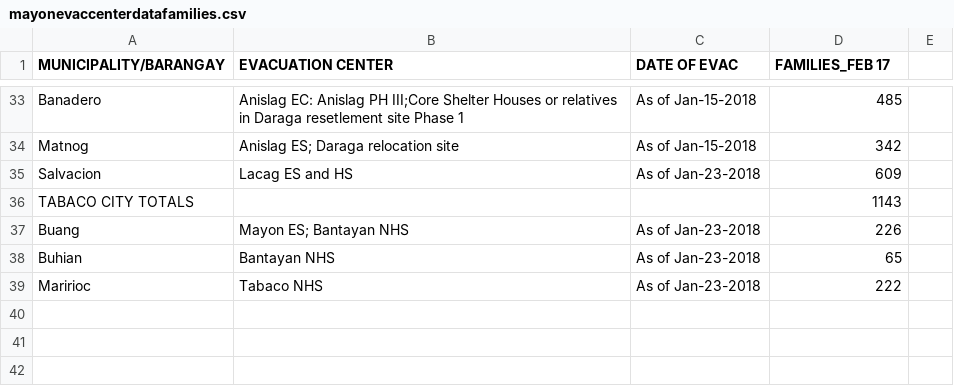
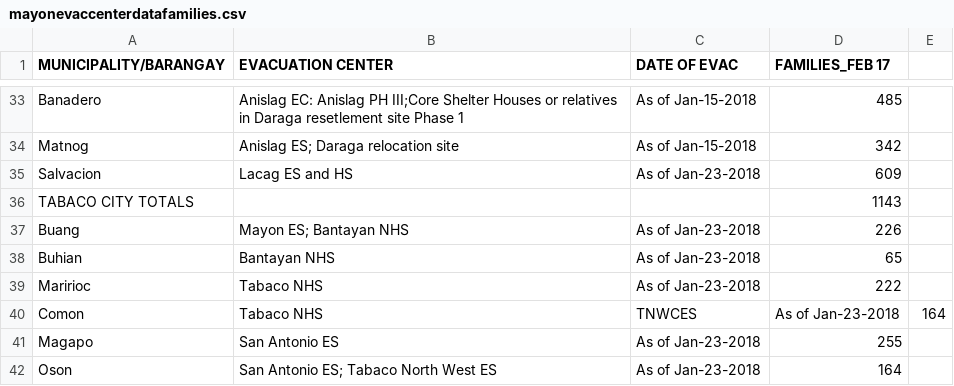
Before and after one commit to jmbangate/code4d, a CSV file: data/mayon/mayonevaccenterdatafamilies.csv, drawn as a sheet; only a part is shown, gaps mark what is left out; the diff names each change by its address in the sheet, - before the commit and + after, or states it on an @@ line.

Commit message:
Update mayonevaccenterdatafamilies.csv

```diff
--- a/data/mayon/mayonevaccenterdatafamilies.csv
+++ b/data/mayon/mayonevaccenterdatafamilies.csv
+row 40: Comon | Tabaco NHS | TNWCES | As of Jan-23-2018 | 164
+row 41: Magapo | San Antonio ES | As of Jan-23-2018 | 255
+row 42: Oson | San Antonio ES; Tabaco North West ES | As of Jan-23-2018 | 164
```
